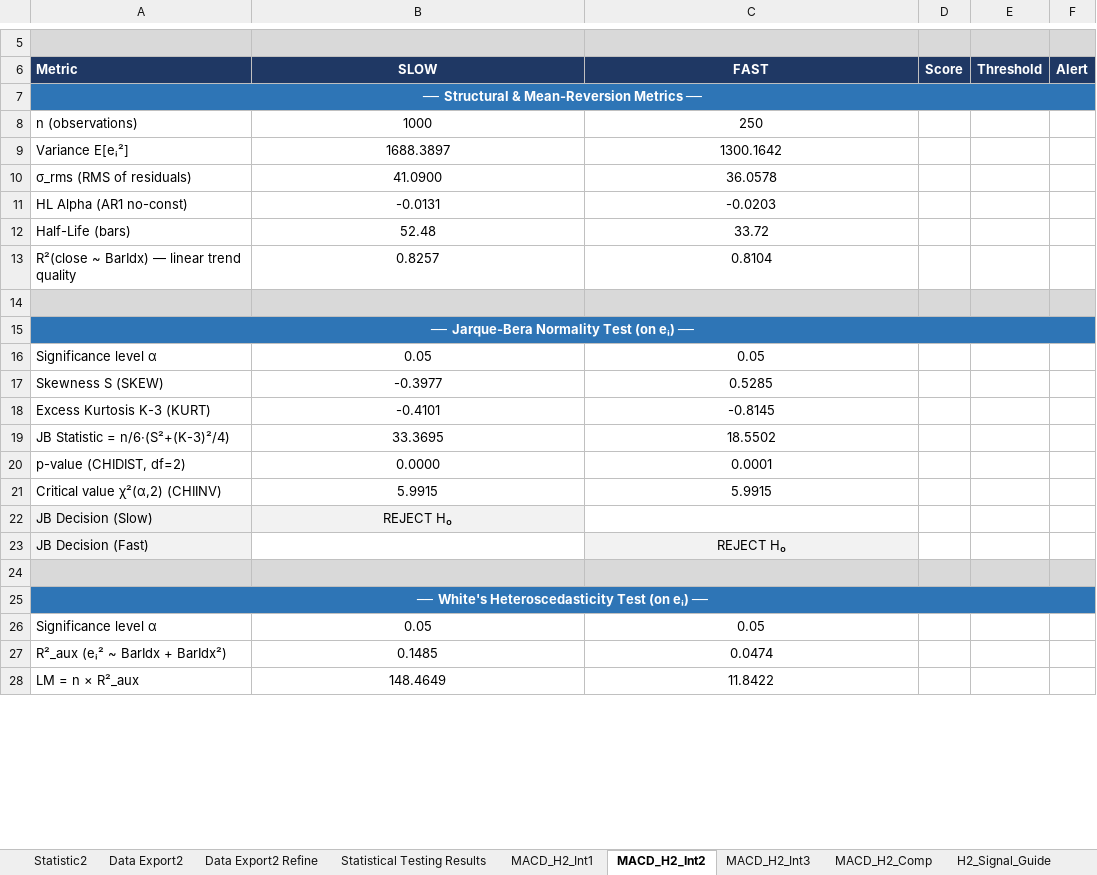
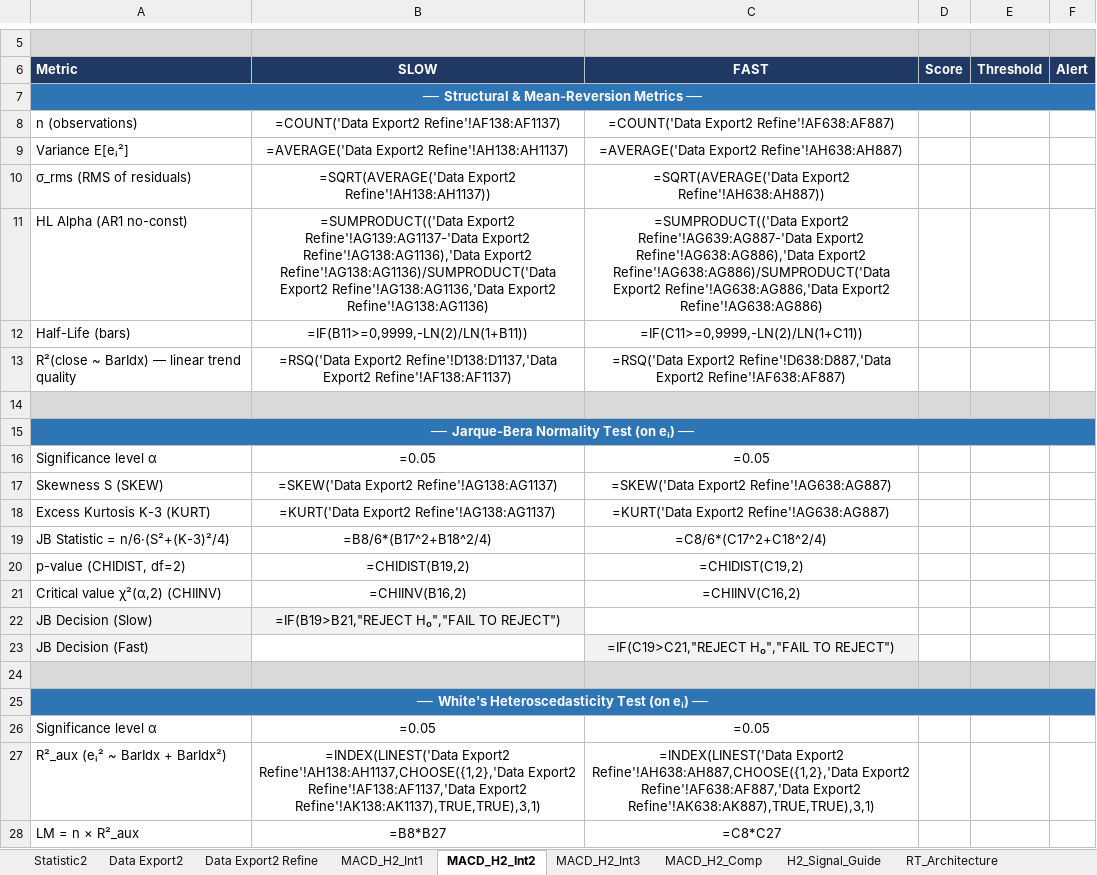
Before and after one commit to ripper7375/trading-alerts-saas-public, an Excel workbook: davintrade-regression-stack/Regression Tests and MACD influence Model_v2.xlsx, sheet MACD_H2_Int2, drawn as a sheet; only a part is shown, gaps mark what is left out; values as stored, in another font and other column widths than the file's, no borders; formulas without a stored value are shown as written; the diff covers the shown part only; the diff names each change by its address in the sheet, - before the commit and + after, or states it on an @@ line.

```diff
--- a/davintrade-regression-stack/Regression Tests and MACD influence Model_v2.xlsx (sheet MACD_H2_Int2)
+++ b/davintrade-regression-stack/Regression Tests and MACD influence Model_v2.xlsx (sheet MACD_H2_Int2)
-sheet tab: Statistical Testing Results
-B8 (SLOW): 1000
+B8 (SLOW): =COUNT('Data Export2 Refine'!AF138:AF1137)
-C8 (FAST): 250
+C8 (FAST): =COUNT('Data Export2 Refine'!AF638:AF887)
-B9 (SLOW): 1688.3897
+B9 (SLOW): =AVERAGE('Data Export2 Refine'!AH138:AH1137)
-C9 (FAST): 1300.1642
+C9 (FAST): =AVERAGE('Data Export2 Refine'!AH638:AH887)
-B10 (SLOW): 41.0900
+B10 (SLOW): =SQRT(AVERAGE('Data Export2 Refine'!AH138:AH1137))
-C10 (FAST): 36.0578
+C10 (FAST): =SQRT(AVERAGE('Data Export2 Refine'!AH638:AH887))
-B11 (SLOW): -0.0131
+B11 (SLOW): =SUMPRODUCT(('Data Export2 Refine'!AG139:AG1137-'Data Export2 Refine'!AG138:AG1136),'Data Export2 Refine'!AG138:AG1136)/SUMPRODUCT('Data Export2 Refine'!AG138:AG1136,'Data Export2 Refine'!AG138:AG1136)
-C11 (FAST): -0.0203
+C11 (FAST): =SUMPRODUCT(('Data Export2 Refine'!AG639:AG887-'Data Export2 Refine'!AG638:AG886),'Data Export2 Refine'!AG638:AG886)/SUMPRODUCT('Data Export2 Refine'!AG638:AG886,'Data Export2 Refine'!AG638:AG886)
-B12 (SLOW): 52.48
+B12 (SLOW): =IF(B11>=0,9999,-LN(2)/LN(1+B11))
-C12 (FAST): 33.72
+C12 (FAST): =IF(C11>=0,9999,-LN(2)/LN(1+C11))
-B13 (SLOW): 0.8257
+B13 (SLOW): =RSQ('Data Export2 Refine'!D138:D1137,'Data Export2 Refine'!AF138:AF1137)
-C13 (FAST): 0.8104
+C13 (FAST): =RSQ('Data Export2 Refine'!D638:D887,'Data Export2 Refine'!AF638:AF887)
-B16 (SLOW): 0.05
+B16 (SLOW): =0.05
-C16 (FAST): 0.05
+C16 (FAST): =0.05
-B17 (SLOW): -0.3977
+B17 (SLOW): =SKEW('Data Export2 Refine'!AG138:AG1137)
-C17 (FAST): 0.5285
+C17 (FAST): =SKEW('Data Export2 Refine'!AG638:AG887)
-B18 (SLOW): -0.4101
+B18 (SLOW): =KURT('Data Export2 Refine'!AG138:AG1137)
-C18 (FAST): -0.8145
+C18 (FAST): =KURT('Data Export2 Refine'!AG638:AG887)
-B19 (SLOW): 33.3695
+B19 (SLOW): =B8/6*(B17^2+B18^2/4)
-C19 (FAST): 18.5502
+C19 (FAST): =C8/6*(C17^2+C18^2/4)
-B20 (SLOW): 0.0000
+B20 (SLOW): =CHIDIST(B19,2)
-C20 (FAST): 0.0001
+C20 (FAST): =CHIDIST(C19,2)
-B21 (SLOW): 5.9915
+B21 (SLOW): =CHIINV(B16,2)
-C21 (FAST): 5.9915
+C21 (FAST): =CHIINV(C16,2)
-B22 (SLOW): REJECT H₀
+B22 (SLOW): =IF(B19>B21,"REJECT H₀","FAIL TO REJECT")
-C23 (FAST): REJECT H₀
+C23 (FAST): =IF(C19>C21,"REJECT H₀","FAIL TO REJECT")
-B26 (SLOW): 0.05
+B26 (SLOW): =0.05
-C26 (FAST): 0.05
+C26 (FAST): =0.05
-B27 (SLOW): 0.1485
+B27 (SLOW): =INDEX(LINEST('Data Export2 Refine'!AH138:AH1137,CHOOSE({1,2},'Data Export2 Refine'!AF138:AF1137,'Data Export2 Refine'!AK138:AK1137),TRUE,TRUE),3,1)
-C27 (FAST): 0.0474
+C27 (FAST): =INDEX(LINEST('Data Export2 Refine'!AH638:AH887,CHOOSE({1,2},'Data Export2 Refine'!AF638:AF887,'Data Export2 Refine'!AK638:AK887),TRUE,TRUE),3,1)
-B28 (SLOW): 148.4649
+B28 (SLOW): =B8*B27
-C28 (FAST): 11.8422
+C28 (FAST): =C8*C27
```
Also changed, not shown: 54 edited cells elsewhere in this sheet, sheet Data Export2 Refine, sheet MACD_H2_Comp, sheet MACD_H2_Int1, sheet MACD_H2_Int3, other sheet tabs, 23 other files.
